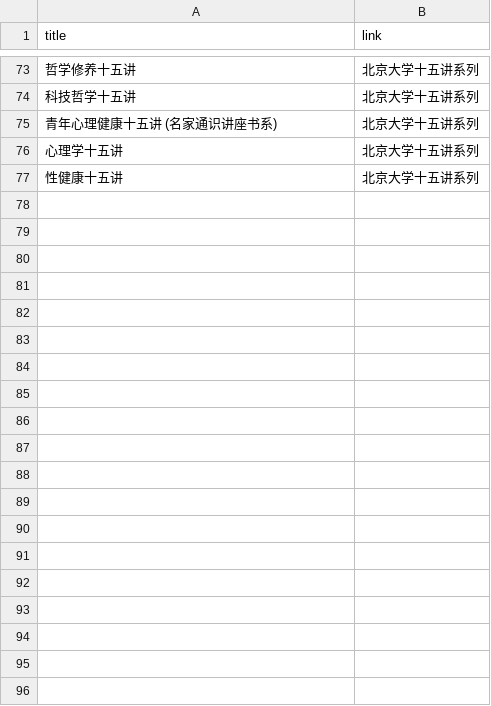
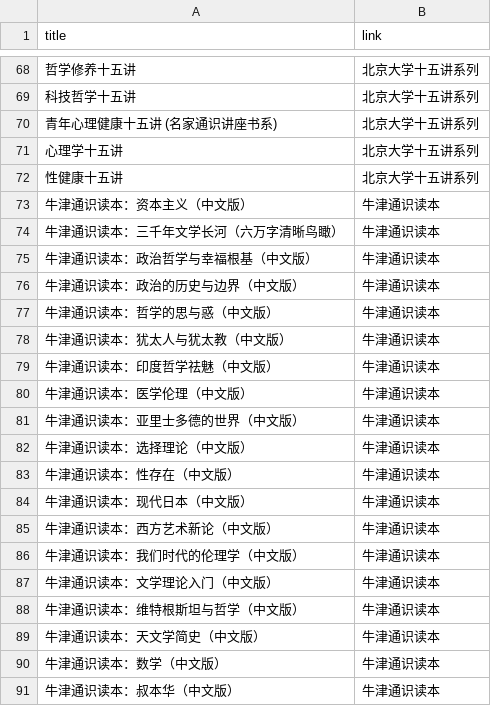
Before and after one commit to ZHENHUA001A307/Little-Strokes, a CSV file: list.csv, drawn as a sheet; only a part is shown, gaps mark what is left out; the diff covers the shown part only.

Commit message:
Update list.csv

```diff
--- a/list.csv
+++ b/list.csv
@@ -77 +72,20 @@ title,link
 性健康十五讲,北京大学十五讲系列
+牛津通识读本：资本主义（中文版）,牛津通识读本
+牛津通识读本：三千年文学长河（六万字清晰鸟瞰）,牛津通识读本
+牛津通识读本：政治哲学与幸福根基（中文版）,牛津通识读本
+牛津通识读本：政治的历史与边界（中文版）,牛津通识读本
+牛津通识读本：哲学的思与惑（中文版）,牛津通识读本
+牛津通识读本：犹太人与犹太教（中文版）,牛津通识读本
+牛津通识读本：印度哲学祛魅（中文版）,牛津通识读本
+牛津通识读本：医学伦理（中文版）,牛津通识读本
+牛津通识读本：亚里士多德的世界（中文版）,牛津通识读本
+牛津通识读本：选择理论（中文版）,牛津通识读本
+牛津通识读本：性存在（中文版）,牛津通识读本
+牛津通识读本：现代日本（中文版）,牛津通识读本
+牛津通识读本：西方艺术新论（中文版）,牛津通识读本
+牛津通识读本：我们时代的伦理学（中文版）,牛津通识读本
+牛津通识读本：文学理论入门（中文版）,牛津通识读本
+牛津通识读本：维特根斯坦与哲学（中文版）,牛津通识读本
+牛津通识读本：天文学简史（中文版）,牛津通识读本
+牛津通识读本：数学（中文版）,牛津通识读本
+牛津通识读本：叔本华（中文版）,牛津通识读本
```
Also changed, not shown: 39 added rows and 5 removed rows elsewhere in this file.
